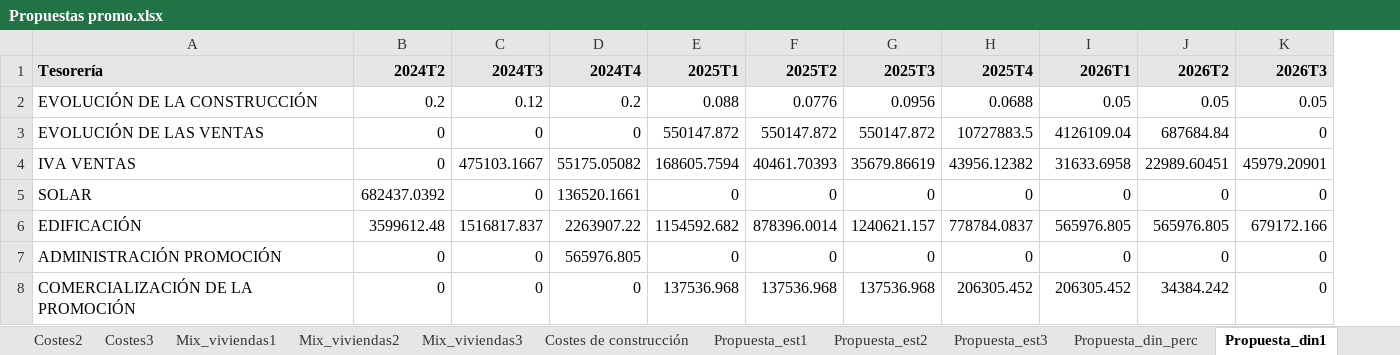
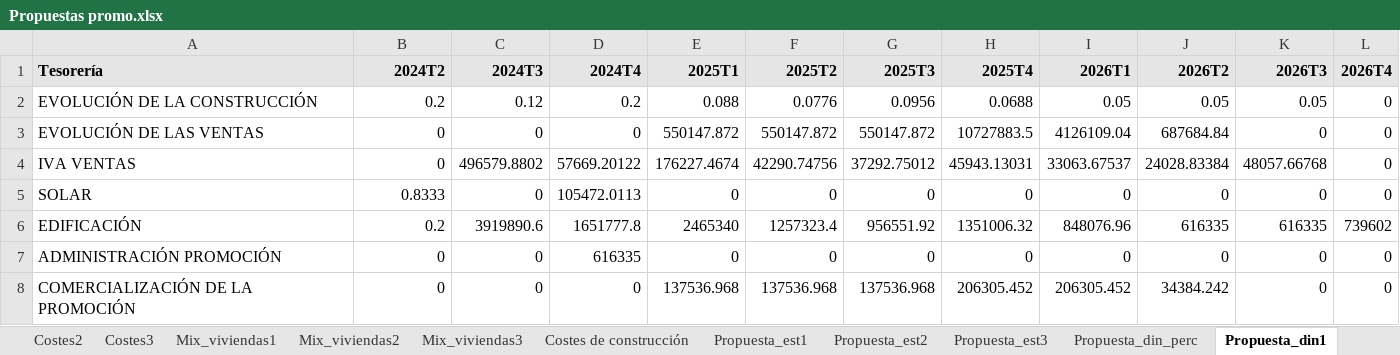
Before and after one commit to Estudis-apce/Viabilidad_promocion, an Excel workbook: Propuestas promo.xlsx, sheet Propuesta_din1, drawn as a sheet; only a part is shown; values as stored, in another font and other column widths than the file's, no borders; charts and pictures not drawn; the diff covers the shown part only; the diff names each change by its address in the sheet, - before the commit and + after, or states it on an @@ line.

```diff
--- a/Propuestas promo.xlsx (sheet Propuesta_din1)
+++ b/Propuestas promo.xlsx (sheet Propuesta_din1)
+column L (2026T4), rows 2-8: 0 | 0 | 0 | 0 | 739602 | 0 | 0
-C4 (2024T3): 475103.1667
+C4 (2024T3): 496579.8802
-D4 (2024T4): 55175.05082
+D4 (2024T4): 57669.20122
-E4 (2025T1): 168605.7594
+E4 (2025T1): 176227.4674
-F4 (2025T2): 40461.70393
+F4 (2025T2): 42290.74756
-G4 (2025T3): 35679.86619
+G4 (2025T3): 37292.75012
-H4 (2025T4): 43956.12382
+H4 (2025T4): 45943.13031
-I4 (2026T1): 31633.6958
+I4 (2026T1): 33063.67537
-J4 (2026T2): 22989.60451
+J4 (2026T2): 24028.83384
-K4 (2026T3): 45979.20901
+K4 (2026T3): 48057.66768
-B5 (2024T2): 682437.0392
+B5 (2024T2): 0.8333
-D5 (2024T4): 136520.1661
+D5 (2024T4): 105472.0113
-B6 (2024T2): 3599612.48
+B6 (2024T2): 0.2
-C6 (2024T3): 1516817.837
+C6 (2024T3): 3919890.6
-D6 (2024T4): 2263907.22
+D6 (2024T4): 1651777.8
-E6 (2025T1): 1154592.682
+E6 (2025T1): 2465340
-F6 (2025T2): 878396.0014
+F6 (2025T2): 1257323.4
-G6 (2025T3): 1240621.157
+G6 (2025T3): 956551.92
-H6 (2025T4): 778784.0837
+H6 (2025T4): 1351006.32
-I6 (2026T1): 565976.805
+I6 (2026T1): 848076.96
-J6 (2026T2): 565976.805
+J6 (2026T2): 616335
-K6 (2026T3): 679172.166
+K6 (2026T3): 616335
-D7 (2024T4): 565976.805
+D7 (2024T4): 616335
```
Also changed, not shown: 62 edited cells elsewhere in this sheet, sheet Propuesta_est2, sheet Edificabilidad2, sheet Edificabilidad1, sheet Edificabilidad3, sheet Propuesta_est1, charts or pictures, Ponderaciones edificación.xlsx, 3 other files.
